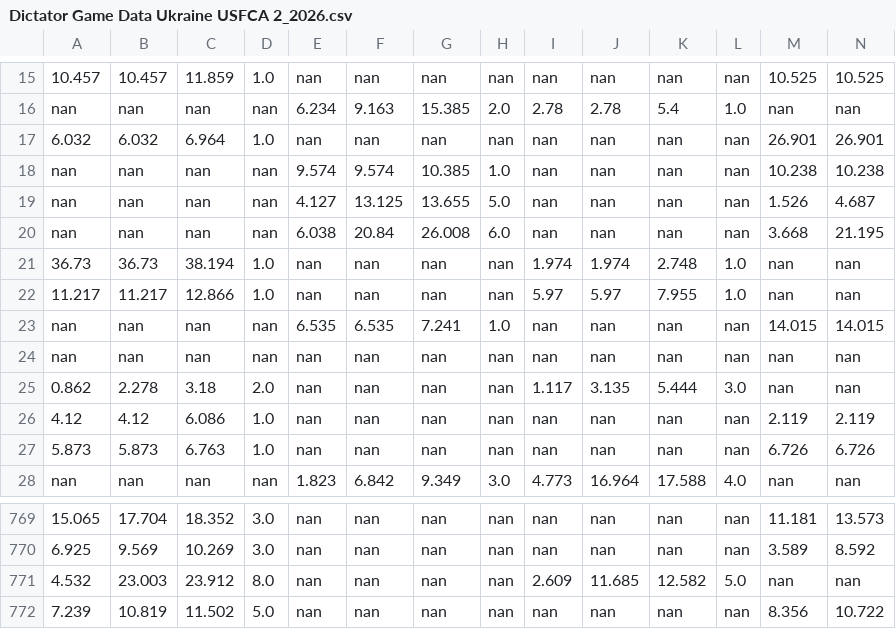
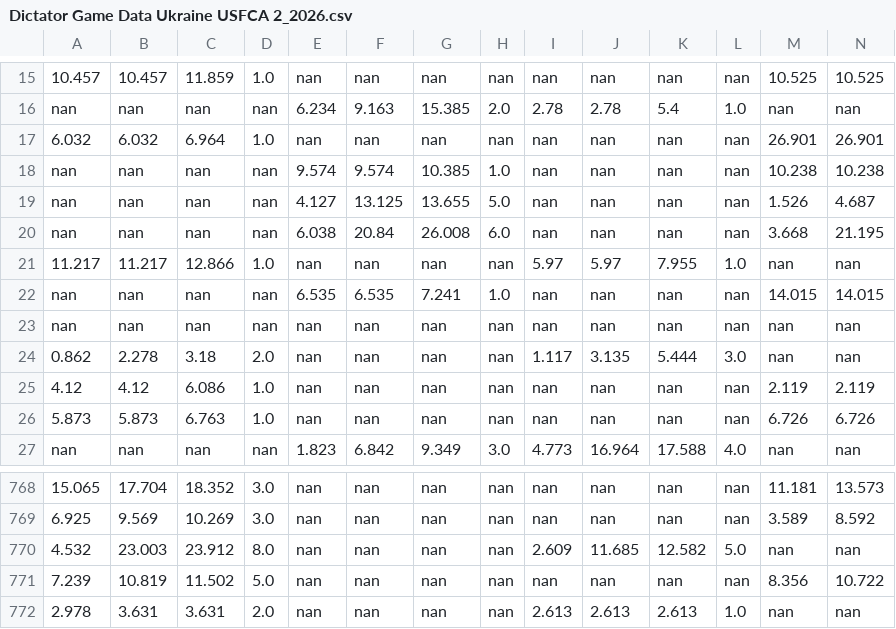
Before and after one commit to diagonalai/Python_notebooks_AI_ML_ETL, a CSV file: Ukraine Behavioral Data USFCA/Dictator Game Data Ukraine USFCA 2_2026.csv, drawn as a sheet; only a part is shown, gaps mark what is left out; removed rows and columns are numbered as before the commit, all else as after; rows hold the shown columns only; the diff names each change by its address in the sheet, - before the commit and + after, or states it on an @@ line.

Commit message:
Mostly work on Ukraine project

```diff
--- a/Ukraine Behavioral Data USFCA/Dictator Game Data Ukraine USFCA 2_2026.csv
+++ b/Ukraine Behavioral Data USFCA/Dictator Game Data Ukraine USFCA 2_2026.csv
-row 21: 36.73 | 36.73 | 38.194 | 1.0 | nan | nan | nan | nan | 1.974 | 1.974 | 2.748 | 1.0 | nan | nan
+row 772: 2.978 | 3.631 | 3.631 | 2.0 | nan | nan | nan | nan | 2.613 | 2.613 | 2.613 | 1.0 | nan | nan
```
Also changed, not shown: 12 other files.
